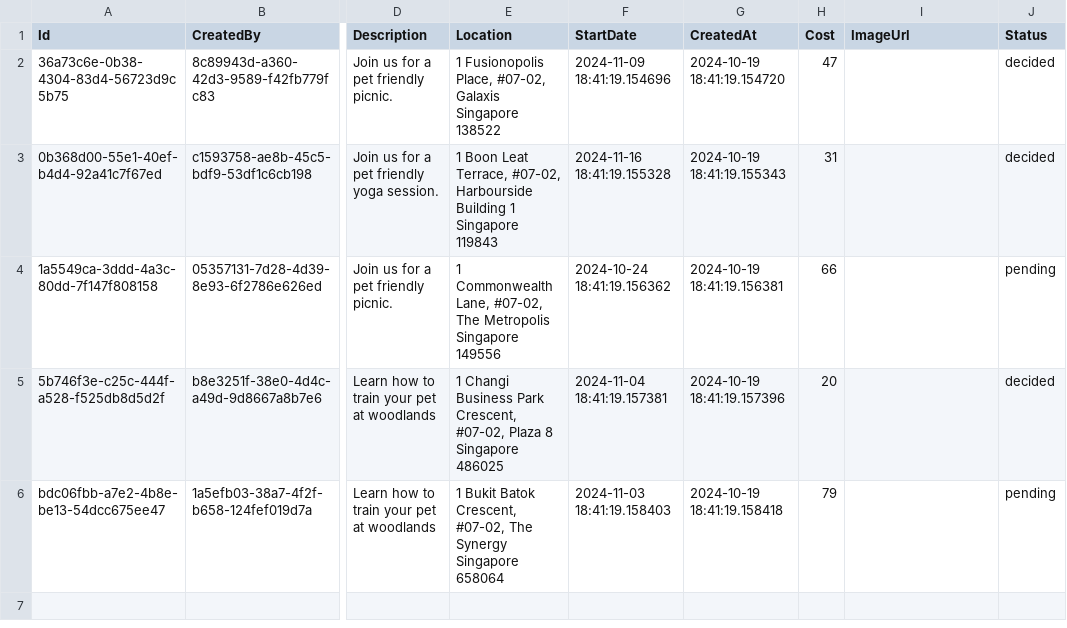
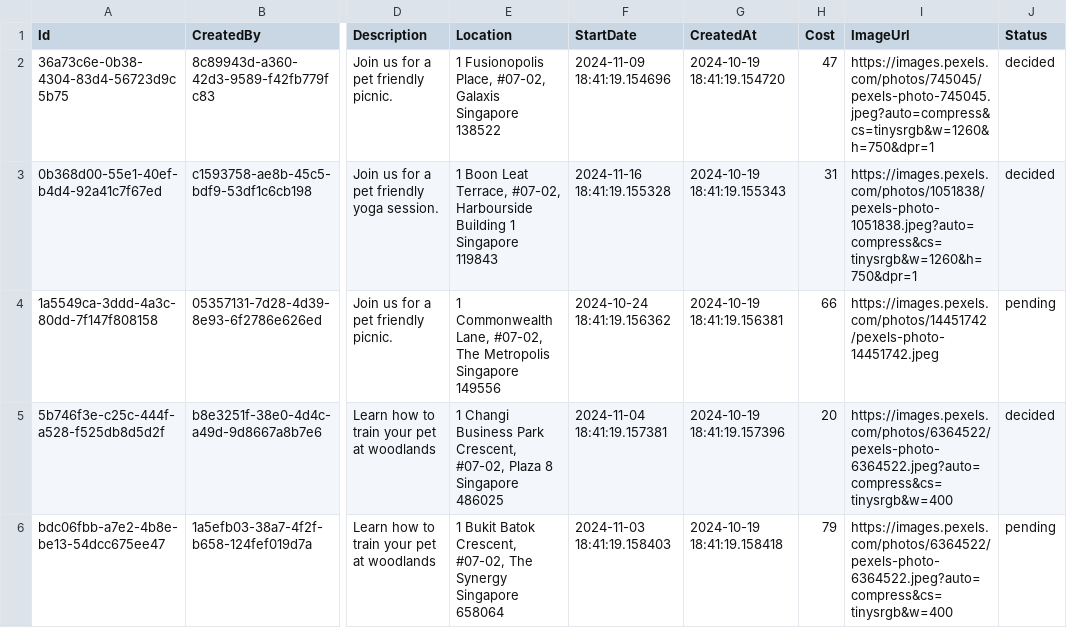
Before and after one commit to dhruv-gambhir/petpet, a CSV file: server/csv/event.csv, drawn as a sheet; only a part is shown, gaps mark what is left out; the diff names each change by its address in the sheet, - before the commit and + after, or states it on an @@ line.

Commit message:
feat: add ImageUrl to event data

```diff
--- a/server/csv/event.csv
+++ b/server/csv/event.csv
-I2 (ImageUrl): (empty)
+I2 (ImageUrl): https://images.pexels.com/photos/745045/pexels-photo-745045.jpeg?auto=compress&cs=tinysrgb&w=1260&h=750&dpr=1
-I3 (ImageUrl): (empty)
+I3 (ImageUrl): https://images.pexels.com/photos/1051838/pexels-photo-1051838.jpeg?auto=compress&cs=tinysrgb&w=1260&h=750&dpr=1
-I4 (ImageUrl): (empty)
+I4 (ImageUrl): https://images.pexels.com/photos/14451742/pexels-photo-14451742.jpeg
-I5:I6 (ImageUrl): (empty)
+I5:I6 (ImageUrl): https://images.pexels.com/photos/6364522/pexels-photo-6364522.jpeg?auto=compress&cs=tinysrgb&w=400
```
